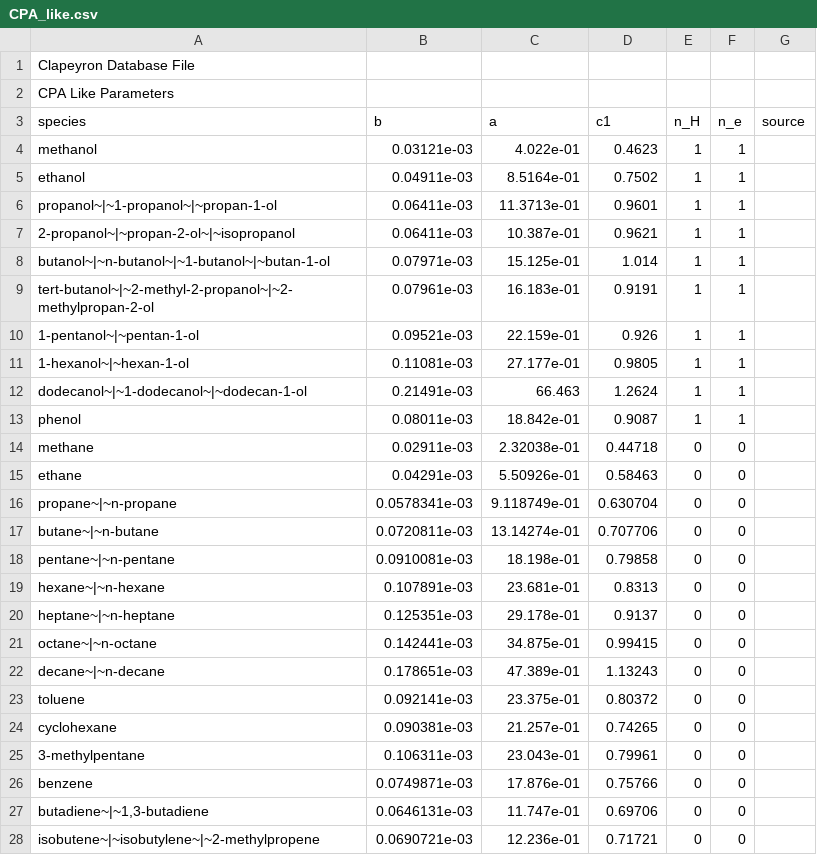
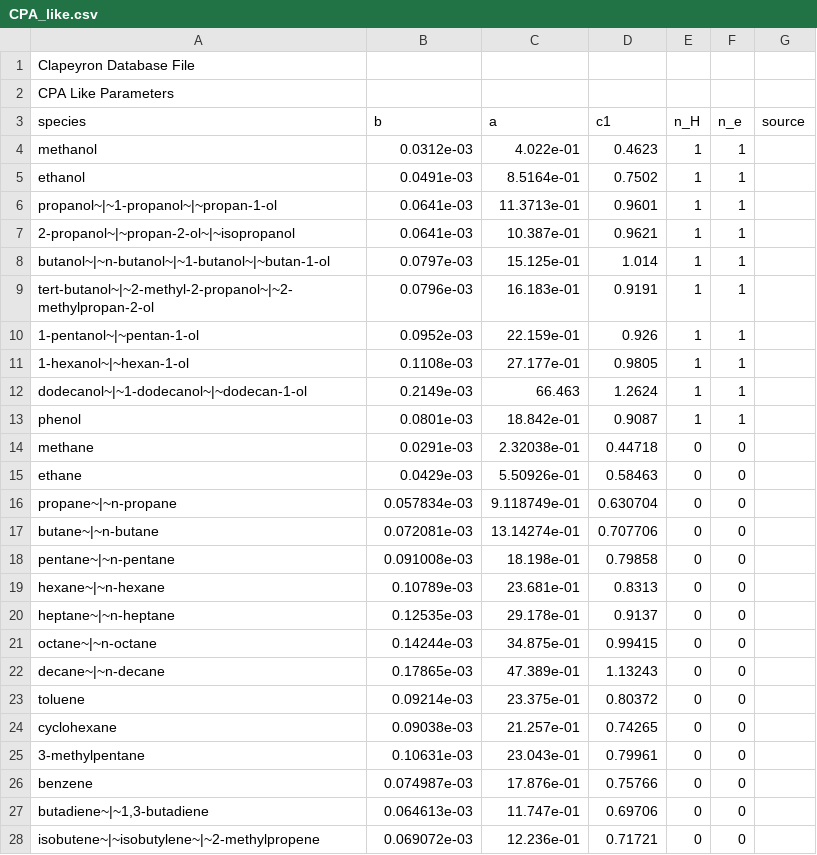
Before and after one commit to ClapeyronThermo/Clapeyron.jl, a CSV file: database/SAFT/CPA/CPA_like.csv, drawn as a sheet; only a part is shown; the diff covers the shown part only.

```diff
--- a/database/SAFT/CPA/CPA_like.csv
+++ b/database/SAFT/CPA/CPA_like.csv
@@ -3,26 +3,26 @@ CPA Like Parameters,,,
 species,b,a,c1,n_H,n_e,source
-methanol,0.03121e-03,4.022e-01,0.4623,1,1,
-ethanol,0.04911e-03,8.5164e-01,0.7502,1,1,
-propanol~|~1-propanol~|~propan-1-ol,0.06411e-03,11.3713e-01,0.9601,1,1,
-2-propanol~|~propan-2-ol~|~isopropanol,0.06411e-03,10.387e-01,0.9621,1,1,
-butanol~|~n-butanol~|~1-butanol~|~butan-1-ol,0.07971e-03,15.125e-01,1.014,1,1,
-tert-butanol~|~2-methyl-2-propanol~|~2-methylpropan-2-ol,0.07961e-03,16.183e-01,0.9191,1,1,
-1-pentanol~|~pentan-1-ol,0.09521e-03,22.159e-01,0.926,1,1,
-1-hexanol~|~hexan-1-ol,0.11081e-03,27.177e-01,0.9805,1,1,
-dodecanol~|~1-dodecanol~|~dodecan-1-ol,0.21491e-03,66.463,1.2624,1,1,
-phenol,0.08011e-03,18.842e-01,0.9087,1,1,
-methane,0.02911e-03,2.32038e-01,0.44718,0,0,
-ethane,0.04291e-03,5.50926e-01,0.58463,0,0,
-propane~|~n-propane,0.0578341e-03,9.118749e-01,0.630704,0,0,
-butane~|~n-butane,0.0720811e-03,13.14274e-01,0.707706,0,0,
-pentane~|~n-pentane,0.0910081e-03,18.198e-01,0.79858,0,0,
-hexane~|~n-hexane,0.107891e-03,23.681e-01,0.8313,0,0,
-heptane~|~n-heptane,0.125351e-03,29.178e-01,0.9137,0,0,
-octane~|~n-octane,0.142441e-03,34.875e-01,0.99415,0,0,
-decane~|~n-decane,0.178651e-03,47.389e-01,1.13243,0,0,
-toluene,0.092141e-03,23.375e-01,0.80372,0,0,
-cyclohexane,0.090381e-03,21.257e-01,0.74265,0,0,
-3-methylpentane,0.106311e-03,23.043e-01,0.79961,0,0,
-benzene,0.0749871e-03,17.876e-01,0.75766,0,0,
-"butadiene~|~1,3-butadiene",0.0646131e-03,11.747e-01,0.69706,0,0,
-isobutene~|~isobutylene~|~2-methylpropene,0.0690721e-03,12.236e-01,0.71721,0,0,
+methanol,0.0312e-03,4.022e-01,0.4623,1,1,
+ethanol,0.0491e-03,8.5164e-01,0.7502,1,1,
+propanol~|~1-propanol~|~propan-1-ol,0.0641e-03,11.3713e-01,0.9601,1,1,
+2-propanol~|~propan-2-ol~|~isopropanol,0.0641e-03,10.387e-01,0.9621,1,1,
+butanol~|~n-butanol~|~1-butanol~|~butan-1-ol,0.0797e-03,15.125e-01,1.014,1,1,
+tert-butanol~|~2-methyl-2-propanol~|~2-methylpropan-2-ol,0.0796e-03,16.183e-01,0.9191,1,1,
+1-pentanol~|~pentan-1-ol,0.0952e-03,22.159e-01,0.926,1,1,
+1-hexanol~|~hexan-1-ol,0.1108e-03,27.177e-01,0.9805,1,1,
+dodecanol~|~1-dodecanol~|~dodecan-1-ol,0.2149e-03,66.463,1.2624,1,1,
+phenol,0.0801e-03,18.842e-01,0.9087,1,1,
+methane,0.0291e-03,2.32038e-01,0.44718,0,0,
+ethane,0.0429e-03,5.50926e-01,0.58463,0,0,
+propane~|~n-propane,0.057834e-03,9.118749e-01,0.630704,0,0,
+butane~|~n-butane,0.072081e-03,13.14274e-01,0.707706,0,0,
+pentane~|~n-pentane,0.091008e-03,18.198e-01,0.79858,0,0,
+hexane~|~n-hexane,0.10789e-03,23.681e-01,0.8313,0,0,
+heptane~|~n-heptane,0.12535e-03,29.178e-01,0.9137,0,0,
+octane~|~n-octane,0.14244e-03,34.875e-01,0.99415,0,0,
+decane~|~n-decane,0.17865e-03,47.389e-01,1.13243,0,0,
+toluene,0.09214e-03,23.375e-01,0.80372,0,0,
+cyclohexane,0.09038e-03,21.257e-01,0.74265,0,0,
+3-methylpentane,0.10631e-03,23.043e-01,0.79961,0,0,
+benzene,0.074987e-03,17.876e-01,0.75766,0,0,
+"butadiene~|~1,3-butadiene",0.064613e-03,11.747e-01,0.69706,0,0,
+isobutene~|~isobutylene~|~2-methylpropene,0.069072e-03,12.236e-01,0.71721,0,0,
```
Also changed, not shown: 2 edited cells elsewhere in this file, database/SAFT/CPA/sCPA/sCPA_assoc.csv, database/SAFT/CPA/sCPA/sCPA_like.csv, 1 other file.
